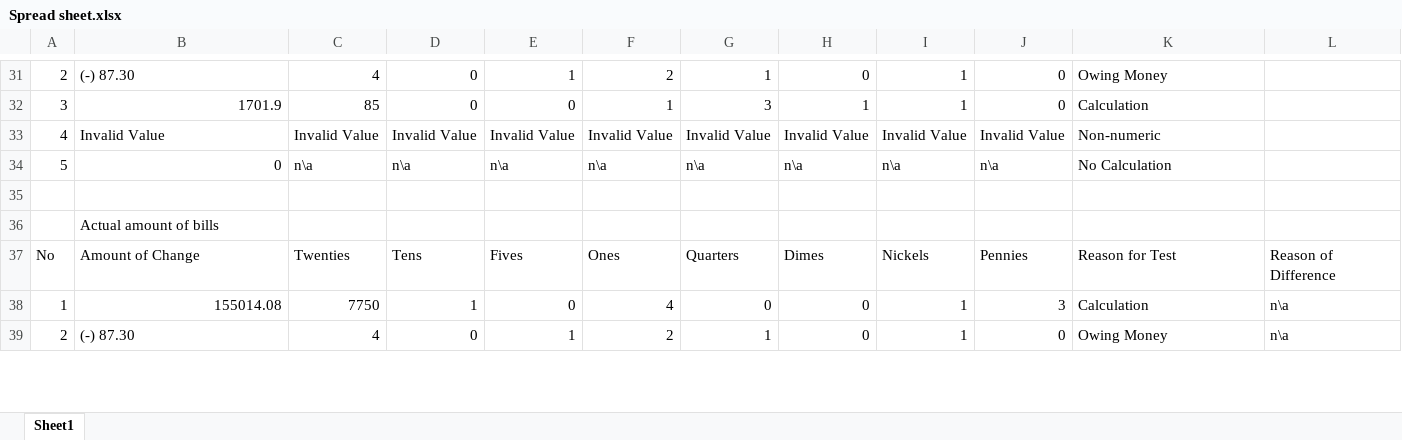
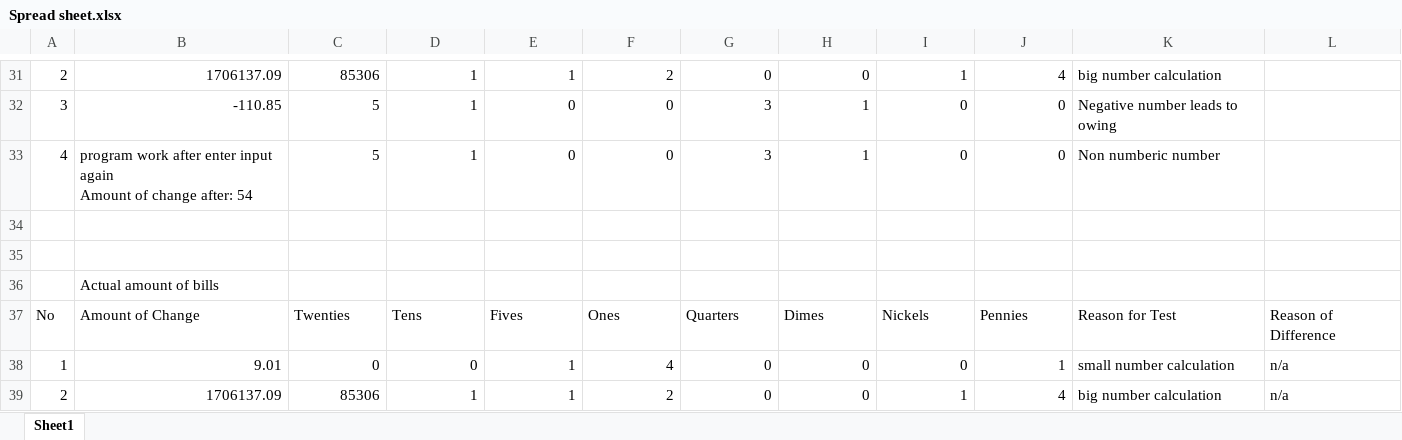
Before and after one commit to sonminhtran1997/Projectcs131-1, an Excel workbook: Spread sheet.xlsx, sheet Sheet1, drawn as a sheet; only a part is shown, gaps mark what is left out; values as stored, in another font and other column widths than the file's, no cell formats; removed rows and columns are numbered as before the commit, all else as after; ↵ is a line break in a cell; the diff covers the shown part only; the diff names each change by its address in the sheet, - before the commit and + after, or states it on an @@ line.

```diff
--- a/Spread sheet.xlsx (sheet Sheet1)
+++ b/Spread sheet.xlsx (sheet Sheet1)
-B31: (-) 87.30
+B31: 1706137.09
-C31: 4
+C31: 85306
-D31:D32: 0
+D31:D32: 1
-G31: 1
+G31: 0
-J31: 0
+J31: 4
-K31: Owing Money
+K31: big number calculation
-B32: 1701.9
+B32: -110.85
-C32: 85
+C32: 5
-F32: 1
+F32: 0
-I32: 1
+I32: 0
-K32: Calculation
+K32: Negative number leads to owing
-row 33: 4 | Invalid Value | Invalid Value | Invalid Value | Invalid Value | Invalid Value | Invalid Value | Invalid Value | Invalid Value | Invalid Value | Non-numeric
+row 33: 4 | program work after enter input again ↵ Amount of change after: 54 | 5 | 1 | 0 | 0 | 3 | 1 | 0 | 0 | Non numberic number
-row 34: 5 | 0 | n\a | n\a | n\a | n\a | n\a | n\a | n\a | n\a | No Calculation
+row 34: (empty)
-B38: 155014.08
+B38: 9.01
-C38: 7750
+C38: 0
-D38: 1
+D38: 0
-E38: 0
+E38: 1
-I38: 1
+I38: 0
-J38: 3
+J38: 1
-K38: Calculation
+K38: small number calculation
-L38:L39: n\a
+L38:L39: n/a
-B39: (-) 87.30
+B39: 1706137.09
-C39: 4
+C39: 85306
-D39: 0
+D39: 1
-G39: 1
+G39: 0
-J39: 0
+J39: 4
-K39: Owing Money
+K39: big number calculation
```
Also changed, not shown: 2 added rows, 2 removed rows and 71 edited cells elsewhere in this sheet, cell formats, 2 other files.
